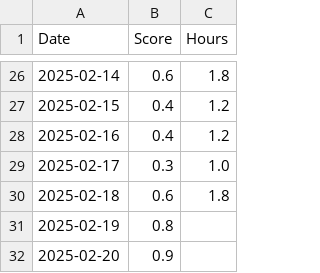
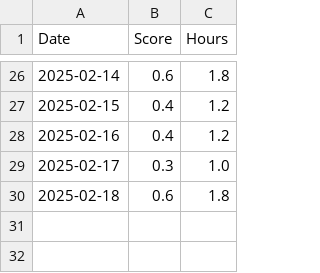
Before and after one commit to codesareus/exercise_tracker, a CSV file: exercise_data.csv, drawn as a sheet; only a part is shown, gaps mark what is left out; the diff names each change by its address in the sheet, - before the commit and + after, or states it on an @@ line.

Commit message:
Update exercise_data.csv

```diff
--- a/exercise_data.csv
+++ b/exercise_data.csv
-row 31: 2025-02-19 | 0.8
-row 32: 2025-02-20 | 0.9
```
